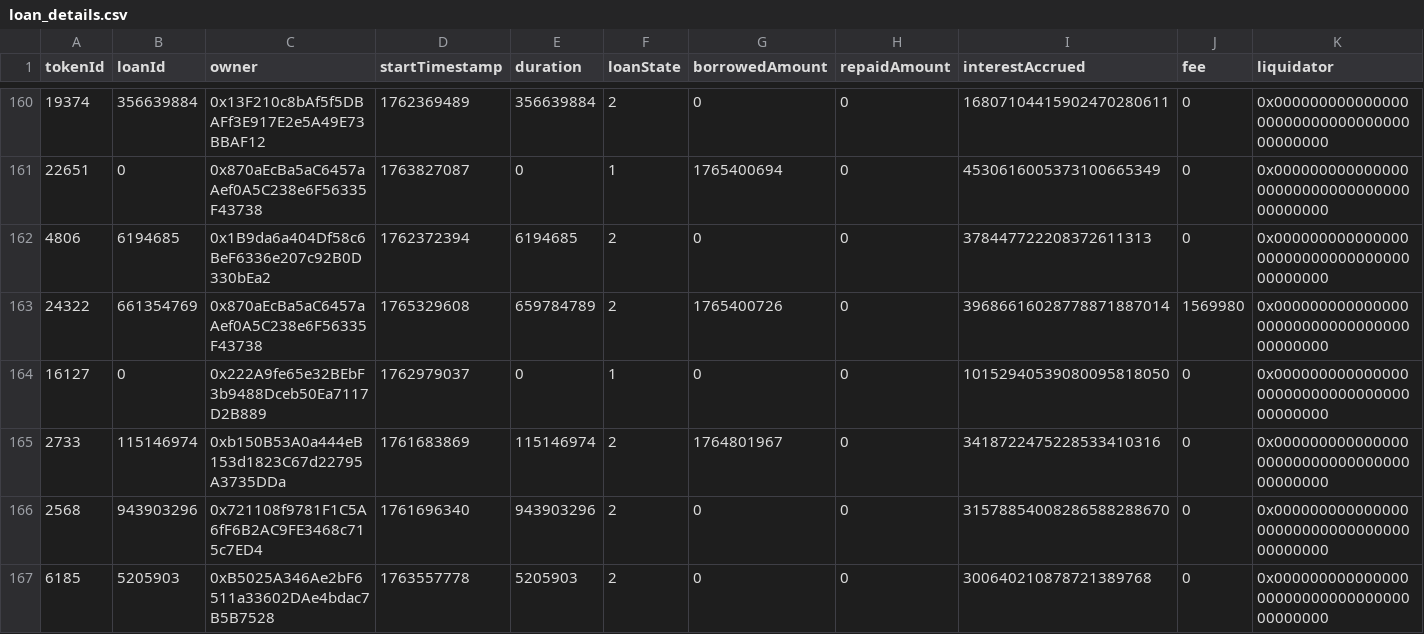
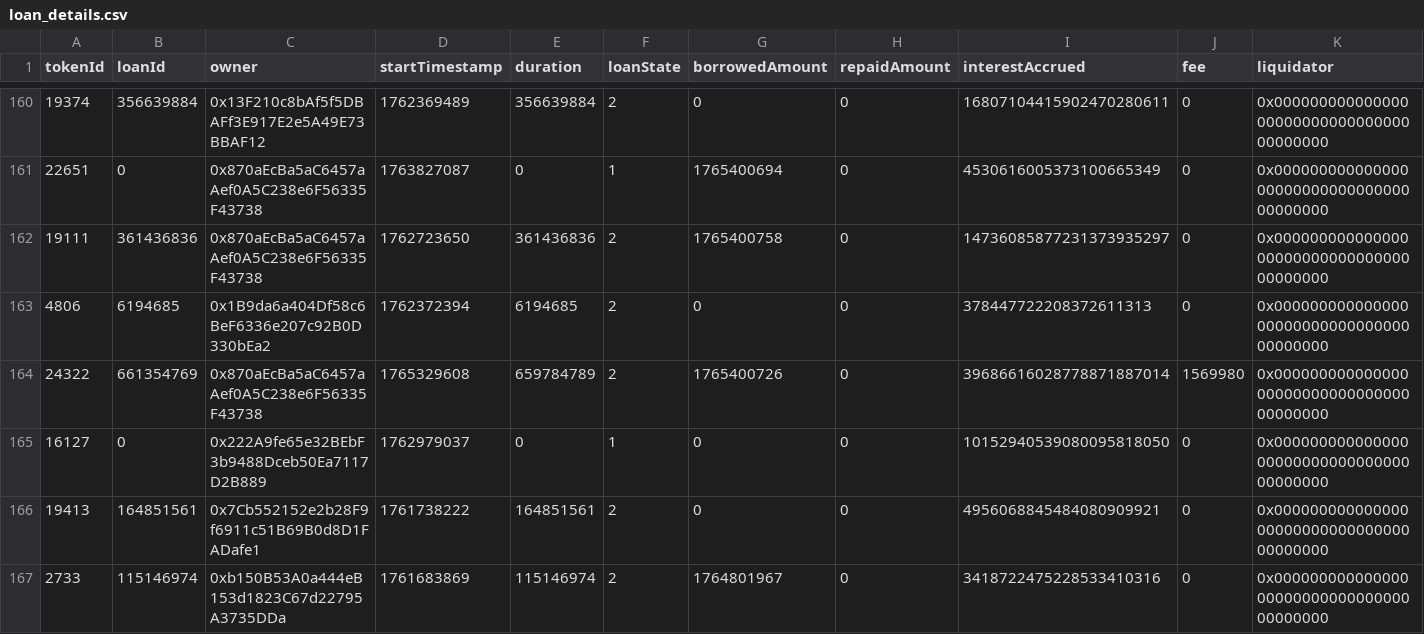
Before and after one commit to vinit-wq/dataFile, a CSV file: loan_details.csv, drawn as a sheet; only a part is shown, gaps mark what is left out; the shorter side is filled out with more unchanged rows; rows hold the shown columns only; the diff covers the shown part only; the diff names each change by its address in the sheet, - before the commit and + after, or states it on an @@ line.

Commit message:
Update loan_details.csv

```diff
--- a/loan_details.csv
+++ b/loan_details.csv
+row 162: 19111 | 361436836 | 0x870aEcBa5aC6457aAef0A5C238e6F56335F43738 | 1762723650 | 361436836 | 2 | 1765400758 | 0 | 14736085877231373935297 | 0 | 0x0000000000000000000000000000000000000000
+row 166: 19413 | 164851561 | 0x7Cb552152e2b28F9f6911c51B69B0d8D1FADafe1 | 1761738222 | 164851561 | 2 | 0 | 0 | 4956068845484080909921 | 0 | 0x0000000000000000000000000000000000000000
```
Also changed, not shown: 6 added rows and 7 edited cells elsewhere in this file.
